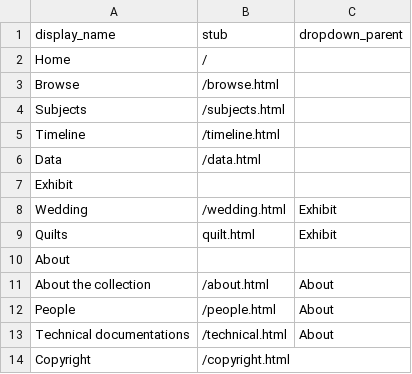
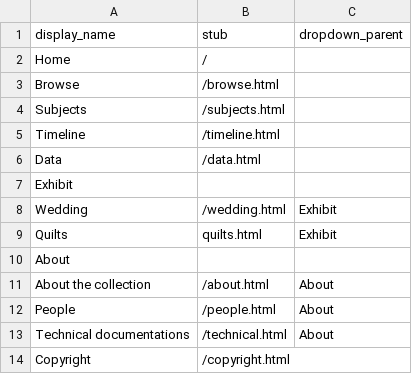
Before and after one commit to absuddar/Ruth-Kramer-s-Sewing---Abigail-Suddarth-ILS-Z-652-Final-Project, a CSV file: _data/config-nav.csv, drawn as a sheet.

Commit message:
Update config-nav.csv

```diff
--- a/_data/config-nav.csv
+++ b/_data/config-nav.csv
@@ -8,3 +8,3 @@
 "Wedding","/wedding.html","Exhibit"
-"Quilts","quilt.html","Exhibit"
+"Quilts","quilts.html","Exhibit"
 "About",,
```
